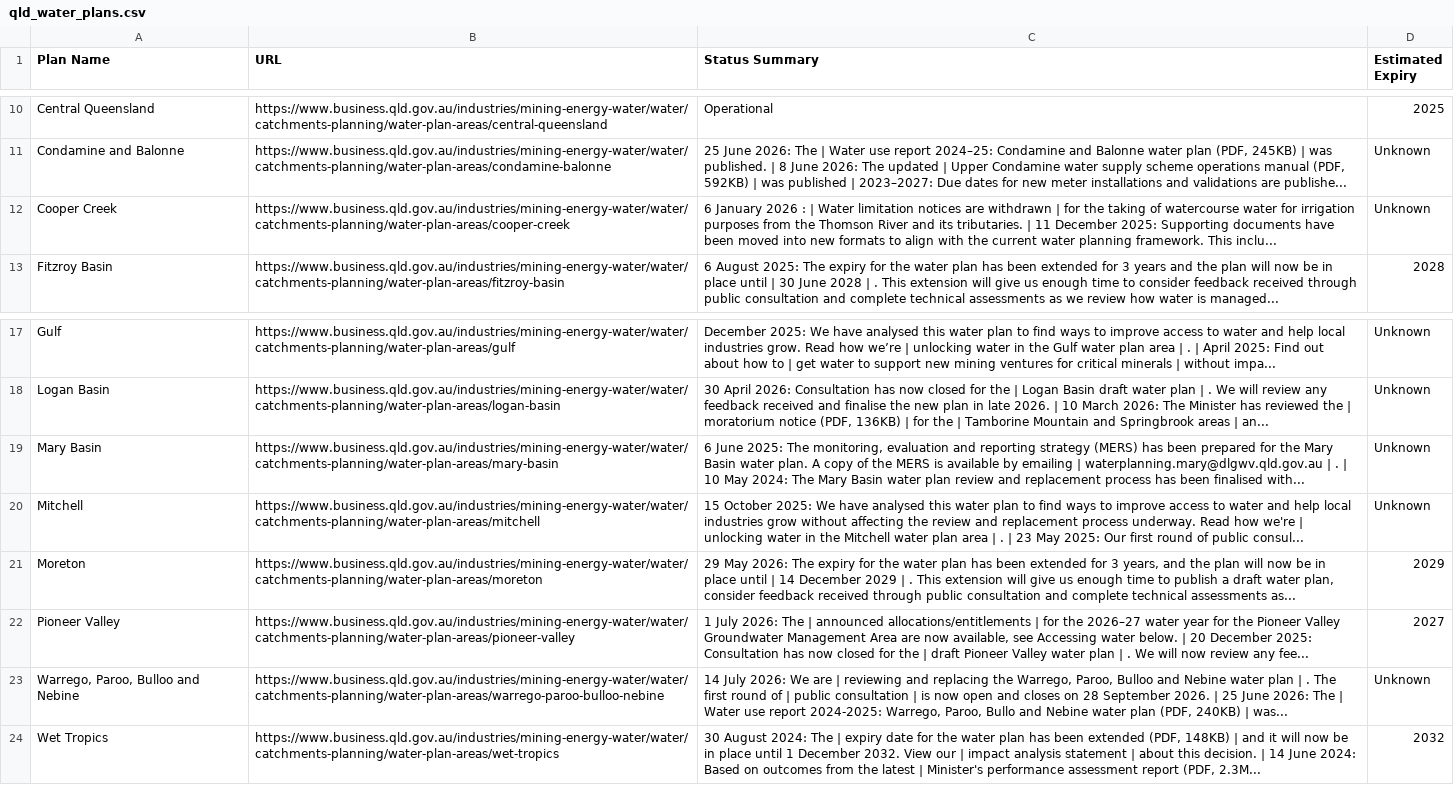
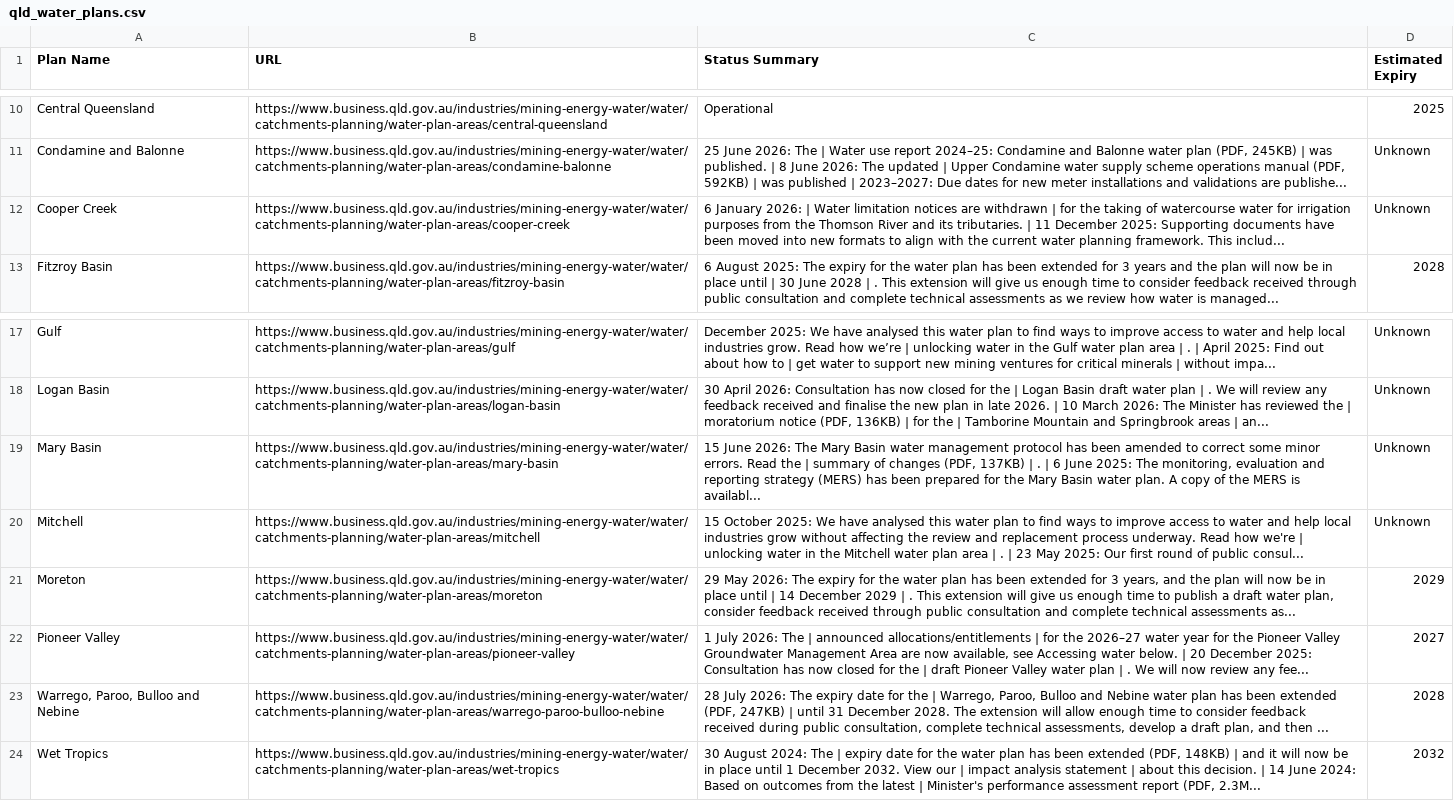
Before and after one commit to beeches-anode/qld-water-scraper, a CSV file: qld_water_plans.csv, drawn as a sheet; only a part is shown, gaps mark what is left out.

```diff
--- a/qld_water_plans.csv
+++ b/qld_water_plans.csv
@@ -11,3 +11,3 @@ Central Queensland,https://www.business.qld.gov.au/industries/mining-energy-wate
 Condamine and Balonne,https://www.business.qld.gov.au/industries/mining-energy-water/water/catchments-planning/water-plan-areas/condamine-balonne,"25 June 2026: The | Water use report 2024–25: Condamine and Balonne water plan (PDF, 245KB) | was published. | 8 June 2026: The updated | Upper Condamine water supply scheme operations manual (PDF, 592KB) | was published | 2023–2027: Due dates for new meter installations and validations are publishe...",Unknown
-Cooper Creek,https://www.business.qld.gov.au/industries/mining-energy-water/water/catchments-planning/water-plan-areas/cooper-creek,6 January 2026 : | Water limitation notices are withdrawn | for the taking of watercourse water for irrigation purposes from the Thomson River and its tributaries. | 11 December 2025: Supporting documents have been moved into new formats to align with the current water planning framework. This inclu...,Unknown
+Cooper Creek,https://www.business.qld.gov.au/industries/mining-energy-water/water/catchments-planning/water-plan-areas/cooper-creek,6 January 2026: | Water limitation notices are withdrawn | for the taking of watercourse water for irrigation purposes from the Thomson River and its tributaries. | 11 December 2025: Supporting documents have been moved into new formats to align with the current water planning framework. This includ...,Unknown
 Fitzroy Basin,https://www.business.qld.gov.au/industries/mining-energy-water/water/catchments-planning/water-plan-areas/fitzroy-basin,6 August 2025: The expiry for the water plan has been extended for 3 years and the plan will now be in place until | 30 June 2028 | . This extension will give us enough time to consider feedback received through public consultation and complete technical assessments as we review how water is managed...,2028
@@ -18,3 +18,3 @@ Gulf,https://www.business.qld.gov.au/industries/mining-energy-water/water/catchm
 Logan Basin,https://www.business.qld.gov.au/industries/mining-energy-water/water/catchments-planning/water-plan-areas/logan-basin,"30 April 2026: Consultation has now closed for the | Logan Basin draft water plan | . We will review any feedback received and finalise the new plan in late 2026. | 10 March 2026: The Minister has reviewed the | moratorium notice (PDF, 136KB) | for the | Tamborine Mountain and Springbrook areas | an...",Unknown
-Mary Basin,https://www.business.qld.gov.au/industries/mining-energy-water/water/catchments-planning/water-plan-areas/mary-basin,"6 June 2025: The monitoring, evaluation and reporting strategy (MERS) has been prepared for the Mary Basin water plan. A copy of the MERS is available by emailing | waterplanning.mary@dlgwv.qld.gov.au | . | 10 May 2024: The Mary Basin water plan review and replacement process has been finalised with...",Unknown
+Mary Basin,https://www.business.qld.gov.au/industries/mining-energy-water/water/catchments-planning/water-plan-areas/mary-basin,"15 June 2026: The Mary Basin water management protocol has been amended to correct some minor errors. Read the | summary of changes (PDF, 137KB) | . | 6 June 2025: The monitoring, evaluation and reporting strategy (MERS) has been prepared for the Mary Basin water plan. A copy of the MERS is availabl...",Unknown
 Mitchell,https://www.business.qld.gov.au/industries/mining-energy-water/water/catchments-planning/water-plan-areas/mitchell,15 October 2025: We have analysed this water plan to find ways to improve access to water and help local industries grow without affecting the review and replacement process underway. Read how we're | unlocking water in the Mitchell water plan area | . | 23 May 2025: Our first round of public consul...,Unknown
@@ -22,3 +22,3 @@ Moreton,https://www.business.qld.gov.au/industries/mining-energy-water/water/cat
 Pioneer Valley,https://www.business.qld.gov.au/industries/mining-energy-water/water/catchments-planning/water-plan-areas/pioneer-valley,"1 July 2026: The | announced allocations/entitlements | for the 2026–27 water year for the Pioneer Valley Groundwater Management Area are now available, see Accessing water below. | 20 December 2025: Consultation has now closed for the | draft Pioneer Valley water plan | . We will now review any fee...",2027
-"Warrego, Paroo, Bulloo and Nebine",https://www.business.qld.gov.au/industries/mining-energy-water/water/catchments-planning/water-plan-areas/warrego-paroo-bulloo-nebine,"14 July 2026: We are | reviewing and replacing the Warrego, Paroo, Bulloo and Nebine water plan | . The first round of | public consultation | is now open and closes on 28 September 2026. | 25 June 2026: The | Water use report 2024-2025: Warrego, Paroo, Bullo and Nebine water plan (PDF, 240KB) | was...",Unknown
+"Warrego, Paroo, Bulloo and Nebine",https://www.business.qld.gov.au/industries/mining-energy-water/water/catchments-planning/water-plan-areas/warrego-paroo-bulloo-nebine,"28 July 2026: The expiry date for the | Warrego, Paroo, Bulloo and Nebine water plan has been extended (PDF, 247KB) | until 31 December 2028. The extension will allow enough time to consider feedback received during public consultation, complete technical assessments, develop a draft plan, and then ...",2028
 Wet Tropics,https://www.business.qld.gov.au/industries/mining-energy-water/water/catchments-planning/water-plan-areas/wet-tropics,"30 August 2024: The | expiry date for the water plan has been extended (PDF, 148KB) | and it will now be in place until 1 December 2032. View our | impact analysis statement | about this decision. | 14 June 2024: Based on outcomes from the latest | Minister's performance assessment report (PDF, 2.3M...",2032
```
